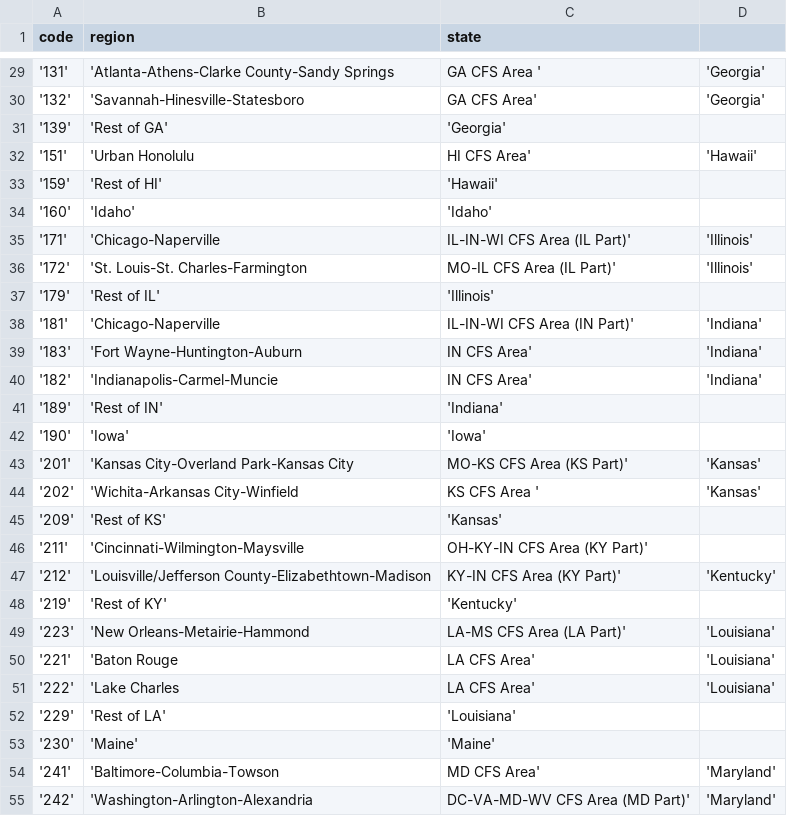
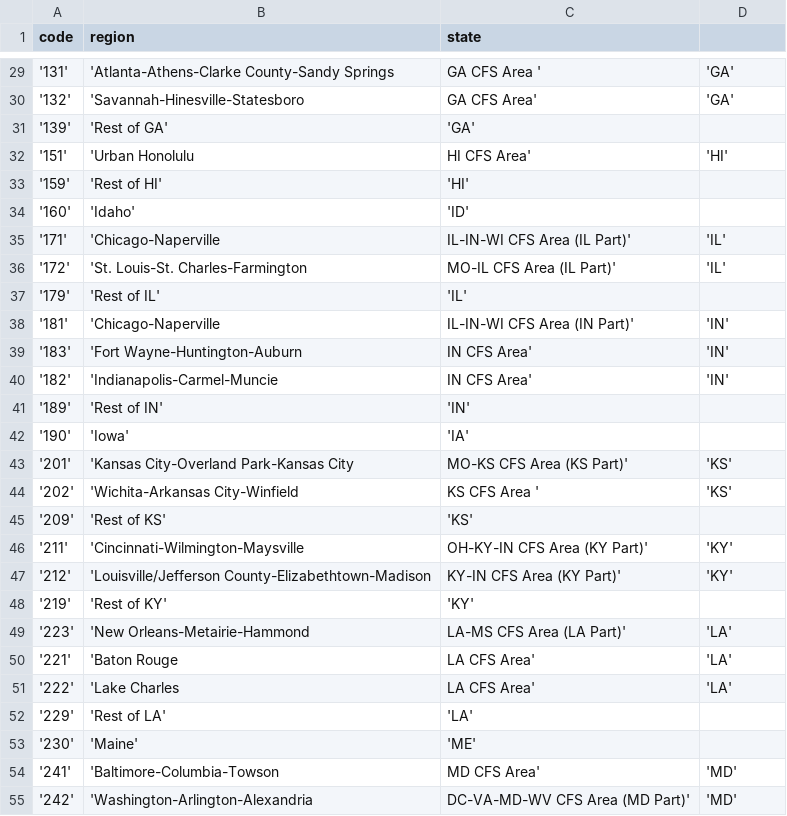
Before and after one commit to keriwheatley/w209_project_freight, a CSV file: data/region_codes.csv, drawn as a sheet; only a part is shown, gaps mark what is left out; the diff covers the shown part only.

```diff
--- a/data/region_codes.csv
+++ b/data/region_codes.csv
@@ -29,27 +29,27 @@ code,region,state
-'131','Atlanta-Athens-Clarke County-Sandy Springs, GA  CFS Area ','Georgia'
-'132','Savannah-Hinesville-Statesboro, GA  CFS Area','Georgia'
-'139','Rest of GA','Georgia'
-'151','Urban Honolulu, HI  CFS Area','Hawaii'
-'159','Rest of HI','Hawaii'
-'160','Idaho','Idaho'
-'171','Chicago-Naperville, IL-IN-WI  CFS Area (IL Part)','Illinois'
-'172','St. Louis-St. Charles-Farmington, MO-IL  CFS Area (IL Part)','Illinois'
-'179','Rest of IL','Illinois'
-'181','Chicago-Naperville, IL-IN-WI  CFS Area (IN Part)','Indiana'
-'183','Fort Wayne-Huntington-Auburn, IN  CFS Area','Indiana'
-'182','Indianapolis-Carmel-Muncie, IN  CFS Area','Indiana'
-'189','Rest of IN','Indiana'
-'190','Iowa','Iowa'
-'201','Kansas City-Overland Park-Kansas City, MO-KS  CFS Area (KS Part)','Kansas'
-'202','Wichita-Arkansas City-Winfield, KS  CFS Area ','Kansas'
-'209','Rest of KS','Kansas'
-'211','Cincinnati-Wilmington-Maysville, OH-KY-IN  CFS Area (KY Part)'
-'212','Louisville/Jefferson County-Elizabethtown-Madison, KY-IN  CFS Area (KY Part)','Kentucky'
-'219','Rest of KY','Kentucky'
-'223','New Orleans-Metairie-Hammond, LA-MS  CFS Area (LA Part)','Louisiana'
-'221','Baton Rouge, LA  CFS Area','Louisiana'
-'222','Lake Charles, LA  CFS Area','Louisiana'
-'229','Rest of LA','Louisiana'
-'230','Maine','Maine'
-'241','Baltimore-Columbia-Towson, MD  CFS Area','Maryland'
-'242','Washington-Arlington-Alexandria, DC-VA-MD-WV  CFS Area (MD Part)','Maryland'
+'131','Atlanta-Athens-Clarke County-Sandy Springs, GA  CFS Area ','GA'
+'132','Savannah-Hinesville-Statesboro, GA  CFS Area','GA'
+'139','Rest of GA','GA'
+'151','Urban Honolulu, HI  CFS Area','HI'
+'159','Rest of HI','HI'
+'160','Idaho','ID'
+'171','Chicago-Naperville, IL-IN-WI  CFS Area (IL Part)','IL'
+'172','St. Louis-St. Charles-Farmington, MO-IL  CFS Area (IL Part)','IL'
+'179','Rest of IL','IL'
+'181','Chicago-Naperville, IL-IN-WI  CFS Area (IN Part)','IN'
+'183','Fort Wayne-Huntington-Auburn, IN  CFS Area','IN'
+'182','Indianapolis-Carmel-Muncie, IN  CFS Area','IN'
+'189','Rest of IN','IN'
+'190','Iowa','IA'
+'201','Kansas City-Overland Park-Kansas City, MO-KS  CFS Area (KS Part)','KS'
+'202','Wichita-Arkansas City-Winfield, KS  CFS Area ','KS'
+'209','Rest of KS','KS'
+'211','Cincinnati-Wilmington-Maysville, OH-KY-IN  CFS Area (KY Part)','KY'
+'212','Louisville/Jefferson County-Elizabethtown-Madison, KY-IN  CFS Area (KY Part)','KY'
+'219','Rest of KY','KY'
+'223','New Orleans-Metairie-Hammond, LA-MS  CFS Area (LA Part)','LA'
+'221','Baton Rouge, LA  CFS Area','LA'
+'222','Lake Charles, LA  CFS Area','LA'
+'229','Rest of LA','LA'
+'230','Maine','ME'
+'241','Baltimore-Columbia-Towson, MD  CFS Area','MD'
+'242','Washington-Arlington-Alexandria, DC-VA-MD-WV  CFS Area (MD Part)','MD'
```
Also changed, not shown: 105 edited cells elsewhere in this file, 4 other files.
